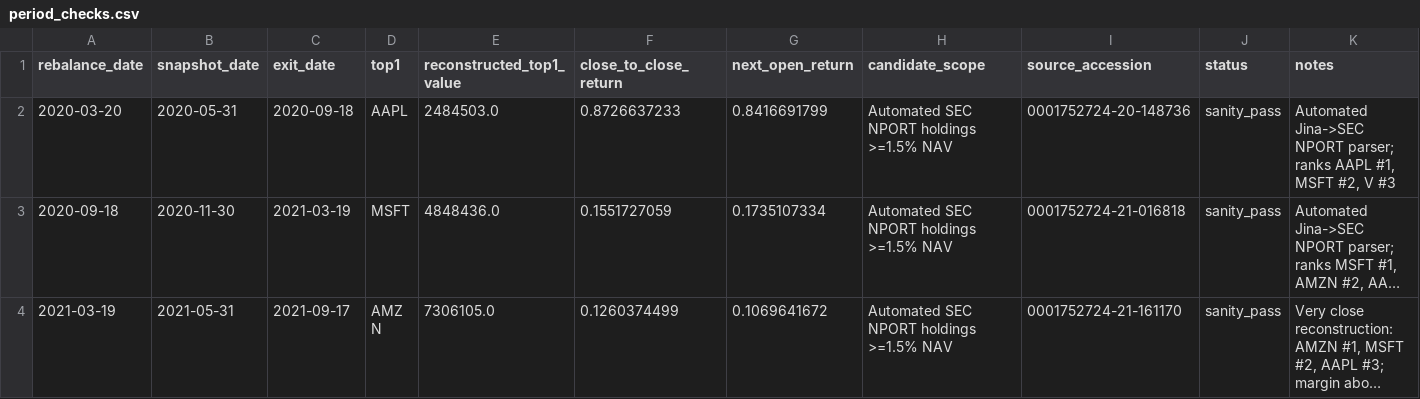
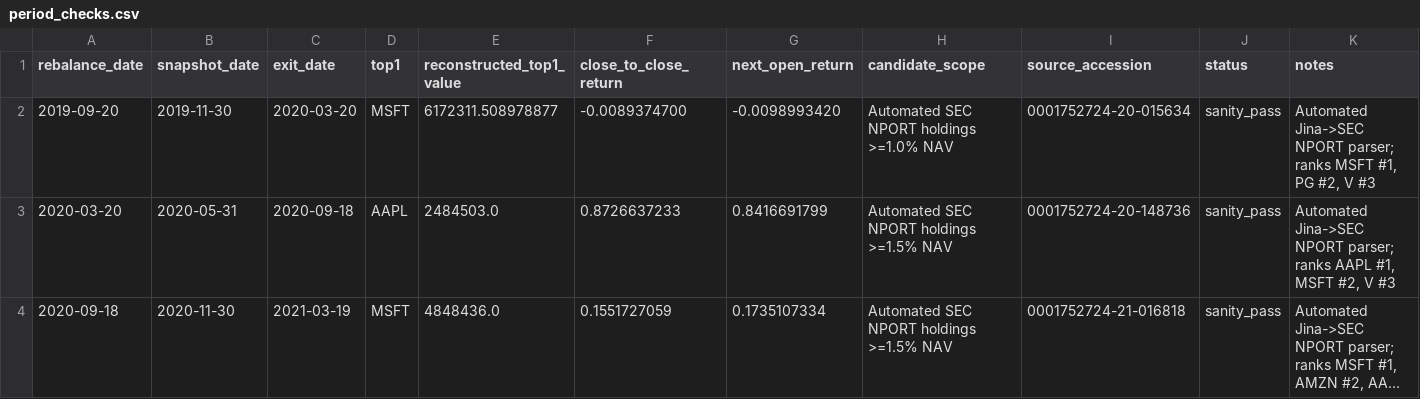
Before and after one commit to louisalviss/runner-3, a CSV file: spmo-backtest/validated/period_checks.csv, drawn as a sheet; only a part is shown; the shorter side is filled out with more unchanged rows; long unchanged cells end in ….

Commit message:
Validate Sep 2019 SPMO period

```diff
--- a/spmo-backtest/validated/period_checks.csv
+++ b/spmo-backtest/validated/period_checks.csv
@@ -1,2 +1,3 @@
 rebalance_date,snapshot_date,exit_date,top1,reconstructed_top1_value,close_to_close_return,next_open_return,candidate_scope,source_accession,status,notes
+2019-09-20,2019-11-30,2020-03-20,MSFT,6172311.508978877,-0.0089374700,-0.0098993420,"Automated SEC NPORT holdings >=1.0% NAV",0001752724-20-015634,sanity_pass,"Automated Jina->SEC NPORT parser; ranks MSFT #1, PG #2, V #3"
 2020-03-20,2020-05-31,2020-09-18,AAPL,2484503.0,0.8726637233,0.8416691799,"Automated SEC NPORT holdings >=1.5% NAV",0001752724-20-148736,sanity_pass,"Automated Jina->SEC NPORT parser; ranks AAPL #1, MSFT #2, V #3"
```
